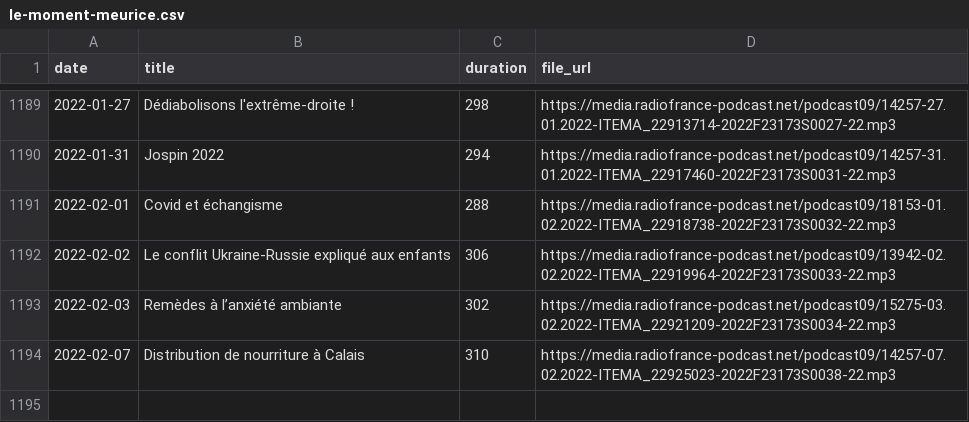
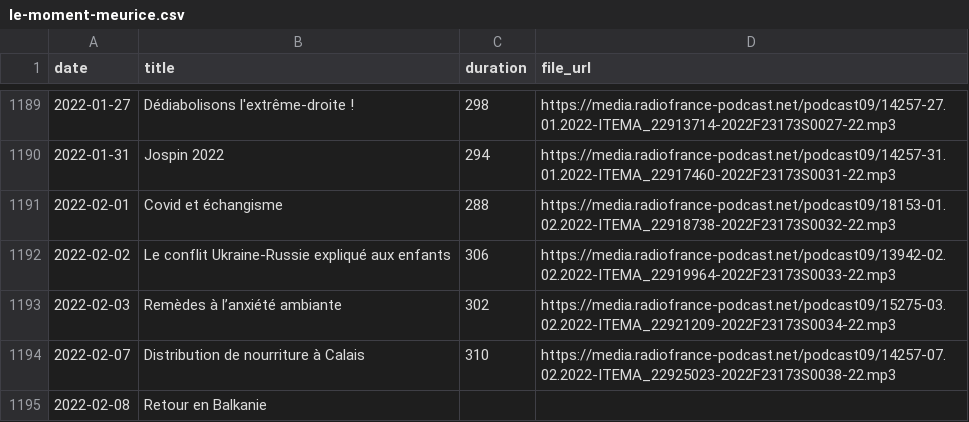
Before and after one commit to ahasverus/franceinter, a CSV file: inst/csv/le-moment-meurice.csv, drawn as a sheet; only a part is shown, gaps mark what is left out.

```diff
--- a/inst/csv/le-moment-meurice.csv
+++ b/inst/csv/le-moment-meurice.csv
@@ -1194 +1194,2 @@
 "2022-02-07";"Distribution de nourriture à Calais";"310";"https://media.radiofrance-podcast.net/podcast09/14257-07.02.2022-ITEMA_22925023-2022F23173S0038-22.mp3"
+"2022-02-08";"Retour en Balkanie";"";""
```
Also changed, not shown: inst/csv/la-chronique-de-waly-dia.csv, inst/csv/tanguy-pastureau-maltraite-l-info.csv, 3 other files.
